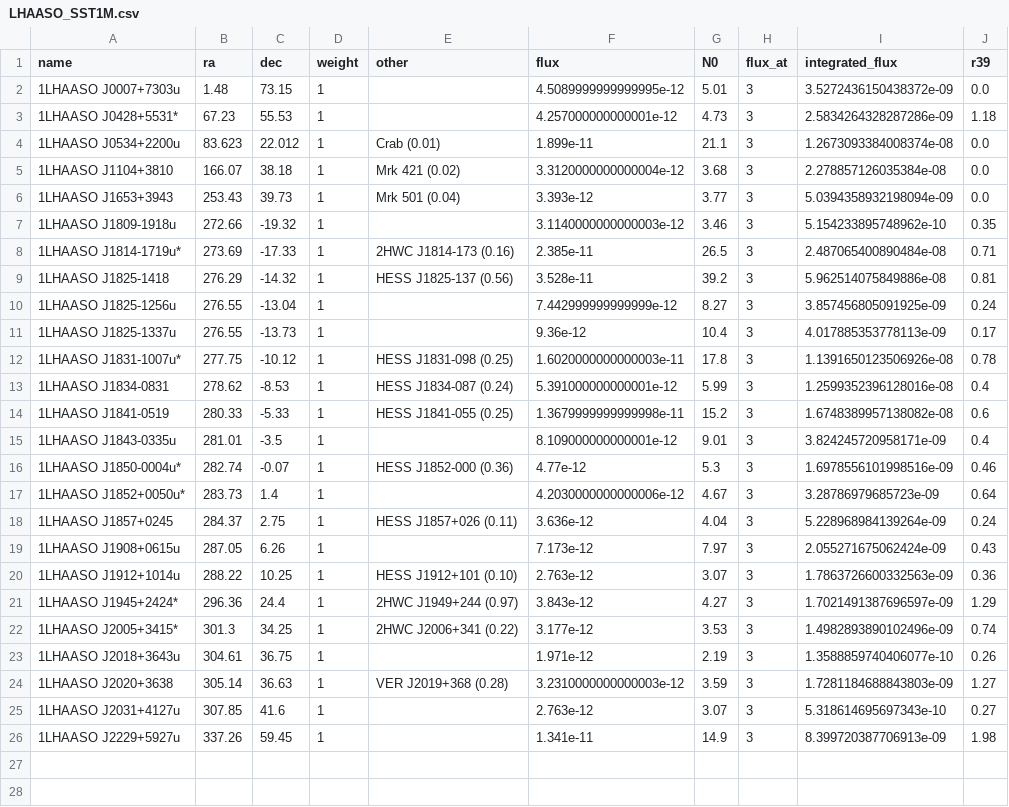
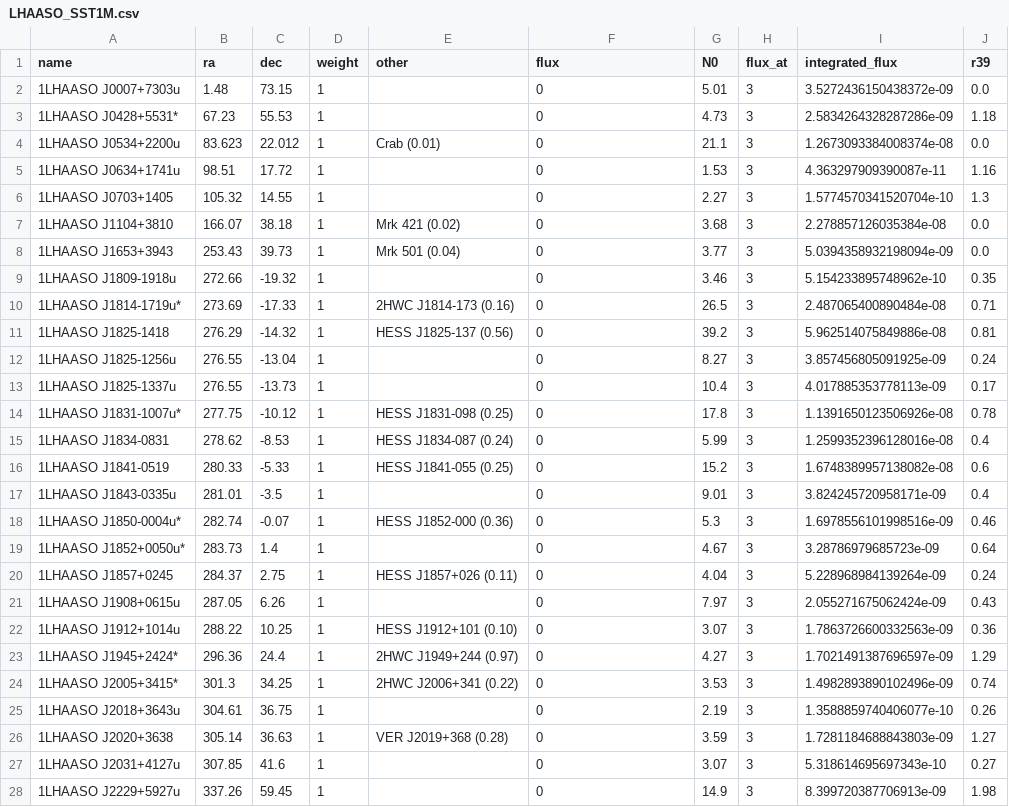
Before and after one commit to BastienLacave/SourceVisibility, a CSV file: catalog/LHAASO_SST1M.csv, drawn as a sheet.

```diff
--- a/catalog/LHAASO_SST1M.csv
+++ b/catalog/LHAASO_SST1M.csv
@@ -1,26 +1,28 @@
 name,ra,dec,weight,other,flux,N0,flux_at,integrated_flux,r39
-1LHAASO J0007+7303u,1.48,73.15,1,,4.5089999999999995e-12,5.01,3,3.5272436150438372e-09,0.0
-1LHAASO J0428+5531*,67.23,55.53,1,,4.257000000000001e-12,4.73,3,2.5834264328287286e-09,1.18
-1LHAASO J0534+2200u,83.623,22.012,1,  Crab                  (0.01),1.899e-11,21.1,3,1.2673093384008374e-08,0.0
-1LHAASO J1104+3810,166.07,38.18,1,  Mrk 421         (0.02),3.3120000000000004e-12,3.68,3,2.278857126035384e-08,0.0
-1LHAASO J1653+3943,253.43,39.73,1,  Mrk 501         (0.04),3.393e-12,3.77,3,5.0394358932198094e-09,0.0
-1LHAASO J1809-1918u,272.66,-19.32,1,,3.1140000000000003e-12,3.46,3,5.154233895748962e-10,0.35
-1LHAASO J1814-1719u*,273.69,-17.33,1,  2HWC J1814-173        (0.16),2.385e-11,26.5,3,2.487065400890484e-08,0.71
-1LHAASO J1825-1418,276.29,-14.32,1,  HESS J1825-137        (0.56),3.528e-11,39.2,3,5.962514075849886e-08,0.81
-1LHAASO J1825-1256u,276.55,-13.04,1,,7.442999999999999e-12,8.27,3,3.857456805091925e-09,0.24
-1LHAASO J1825-1337u,276.55,-13.73,1,,9.36e-12,10.4,3,4.017885353778113e-09,0.17
-1LHAASO J1831-1007u*,277.75,-10.12,1,  HESS J1831-098        (0.25),1.6020000000000003e-11,17.8,3,1.1391650123506926e-08,0.78
-1LHAASO J1834-0831,278.62,-8.53,1,  HESS J1834-087        (0.24),5.391000000000001e-12,5.99,3,1.2599352396128016e-08,0.4
-1LHAASO J1841-0519,280.33,-5.33,1,  HESS J1841-055        (0.25),1.3679999999999998e-11,15.2,3,1.6748389957138082e-08,0.6
-1LHAASO J1843-0335u,281.01,-3.5,1, ,8.109000000000001e-12,9.01,3,3.824245720958171e-09,0.4
-1LHAASO J1850-0004u*,282.74,-0.07,1,  HESS J1852-000        (0.36),4.77e-12,5.3,3,1.6978556101998516e-09,0.46
-1LHAASO J1852+0050u*,283.73,1.4,1, ,4.2030000000000006e-12,4.67,3,3.28786979685723e-09,0.64
-1LHAASO J1857+0245,284.37,2.75,1,  HESS J1857+026        (0.11),3.636e-12,4.04,3,5.228968984139264e-09,0.24
-1LHAASO J1908+0615u,287.05,6.26,1, ,7.173e-12,7.97,3,2.055271675062424e-09,0.43
-1LHAASO J1912+1014u,288.22,10.25,1,  HESS J1912+101        (0.10),2.763e-12,3.07,3,1.7863726600332563e-09,0.36
-1LHAASO J1945+2424*,296.36,24.4,1,  2HWC J1949+244        (0.97),3.843e-12,4.27,3,1.7021491387696597e-09,1.29
-1LHAASO J2005+3415*,301.3,34.25,1,  2HWC J2006+341        (0.22),3.177e-12,3.53,3,1.4982893890102496e-09,0.74
-1LHAASO J2018+3643u,304.61,36.75,1, ,1.971e-12,2.19,3,1.3588859740406077e-10,0.26
-1LHAASO J2020+3638,305.14,36.63,1,  VER J2019+368         (0.28),3.2310000000000003e-12,3.59,3,1.7281184688843803e-09,1.27
-1LHAASO J2031+4127u,307.85,41.6,1, ,2.763e-12,3.07,3,5.318614695697343e-10,0.27
-1LHAASO J2229+5927u,337.26,59.45,1,,1.341e-11,14.9,3,8.399720387706913e-09,1.98
+1LHAASO J0007+7303u,1.48,73.15,1,,0,5.01,3,3.5272436150438372e-09,0.0
+1LHAASO J0428+5531*,67.23,55.53,1,,0,4.73,3,2.5834264328287286e-09,1.18
+1LHAASO J0534+2200u,83.623,22.012,1,  Crab                  (0.01),0,21.1,3,1.2673093384008374e-08,0.0
+1LHAASO J0634+1741u,98.51,17.72,1, ,0,1.53,3,4.363297909390087e-11,1.16
+1LHAASO J0703+1405,105.32,14.55,1, ,0,2.27,3,1.5774570341520704e-10,1.3
+1LHAASO J1104+3810,166.07,38.18,1,  Mrk 421         (0.02),0,3.68,3,2.278857126035384e-08,0.0
+1LHAASO J1653+3943,253.43,39.73,1,  Mrk 501         (0.04),0,3.77,3,5.0394358932198094e-09,0.0
+1LHAASO J1809-1918u,272.66,-19.32,1,,0,3.46,3,5.154233895748962e-10,0.35
+1LHAASO J1814-1719u*,273.69,-17.33,1,  2HWC J1814-173        (0.16),0,26.5,3,2.487065400890484e-08,0.71
+1LHAASO J1825-1418,276.29,-14.32,1,  HESS J1825-137        (0.56),0,39.2,3,5.962514075849886e-08,0.81
+1LHAASO J1825-1256u,276.55,-13.04,1,,0,8.27,3,3.857456805091925e-09,0.24
+1LHAASO J1825-1337u,276.55,-13.73,1,,0,10.4,3,4.017885353778113e-09,0.17
+1LHAASO J1831-1007u*,277.75,-10.12,1,  HESS J1831-098        (0.25),0,17.8,3,1.1391650123506926e-08,0.78
+1LHAASO J1834-0831,278.62,-8.53,1,  HESS J1834-087        (0.24),0,5.99,3,1.2599352396128016e-08,0.4
+1LHAASO J1841-0519,280.33,-5.33,1,  HESS J1841-055        (0.25),0,15.2,3,1.6748389957138082e-08,0.6
+1LHAASO J1843-0335u,281.01,-3.5,1, ,0,9.01,3,3.824245720958171e-09,0.4
+1LHAASO J1850-0004u*,282.74,-0.07,1,  HESS J1852-000        (0.36),0,5.3,3,1.6978556101998516e-09,0.46
+1LHAASO J1852+0050u*,283.73,1.4,1, ,0,4.67,3,3.28786979685723e-09,0.64
+1LHAASO J1857+0245,284.37,2.75,1,  HESS J1857+026        (0.11),0,4.04,3,5.228968984139264e-09,0.24
+1LHAASO J1908+0615u,287.05,6.26,1, ,0,7.97,3,2.055271675062424e-09,0.43
+1LHAASO J1912+1014u,288.22,10.25,1,  HESS J1912+101        (0.10),0,3.07,3,1.7863726600332563e-09,0.36
+1LHAASO J1945+2424*,296.36,24.4,1,  2HWC J1949+244        (0.97),0,4.27,3,1.7021491387696597e-09,1.29
+1LHAASO J2005+3415*,301.3,34.25,1,  2HWC J2006+341        (0.22),0,3.53,3,1.4982893890102496e-09,0.74
+1LHAASO J2018+3643u,304.61,36.75,1, ,0,2.19,3,1.3588859740406077e-10,0.26
+1LHAASO J2020+3638,305.14,36.63,1,  VER J2019+368         (0.28),0,3.59,3,1.7281184688843803e-09,1.27
+1LHAASO J2031+4127u,307.85,41.6,1, ,0,3.07,3,5.318614695697343e-10,0.27
+1LHAASO J2229+5927u,337.26,59.45,1,,0,14.9,3,8.399720387706913e-09,1.98
```
Also changed, not shown: 6 other files.
